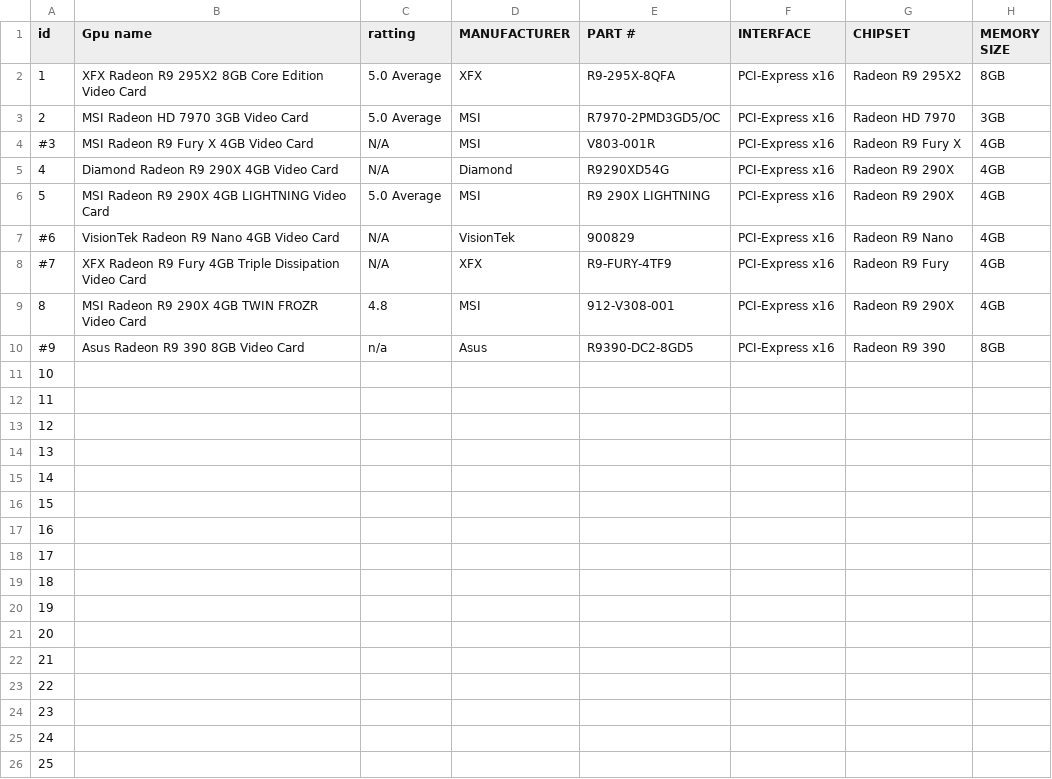
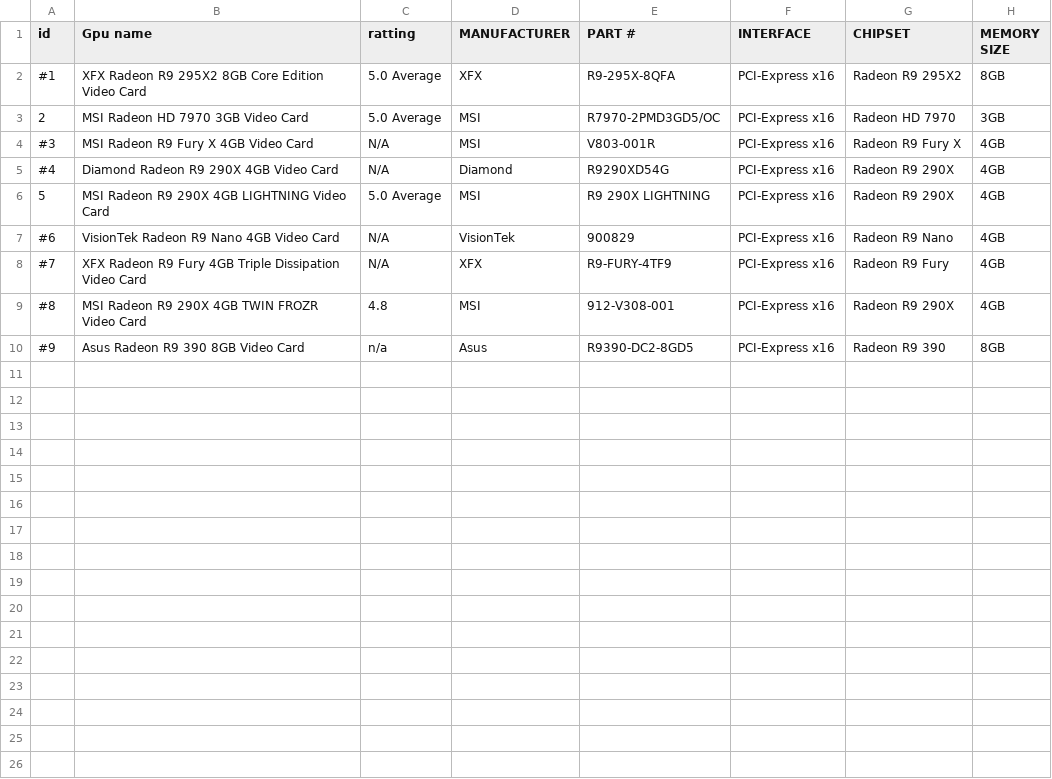
Before and after one commit to chopra-austin-west-mec/Shopping-Cart-Project, a CSV file: gpuSpec.csv, drawn as a sheet; only a part is shown; rows hold the shown columns only; the diff names each change by its address in the sheet, - before the commit and + after, or states it on an @@ line.

```diff
--- a/gpuSpec.csv
+++ b/gpuSpec.csv
-A2 (id): 1
+A2 (id): #1
-A5 (id): 4
+A5 (id): #4
-A9 (id): 8
+A9 (id): #8
-row 11: 10
-row 12: 11
-row 13: 12
-row 14: 13
-row 15: 14
-row 16: 15
-row 17: 16
-row 18: 17
-row 19: 18
-row 20: 19
-row 21: 20
-row 22: 21
-row 23: 22
-row 24: 23
-row 25: 24
-row 26: 25
```
Also changed, not shown: 5 other files.
